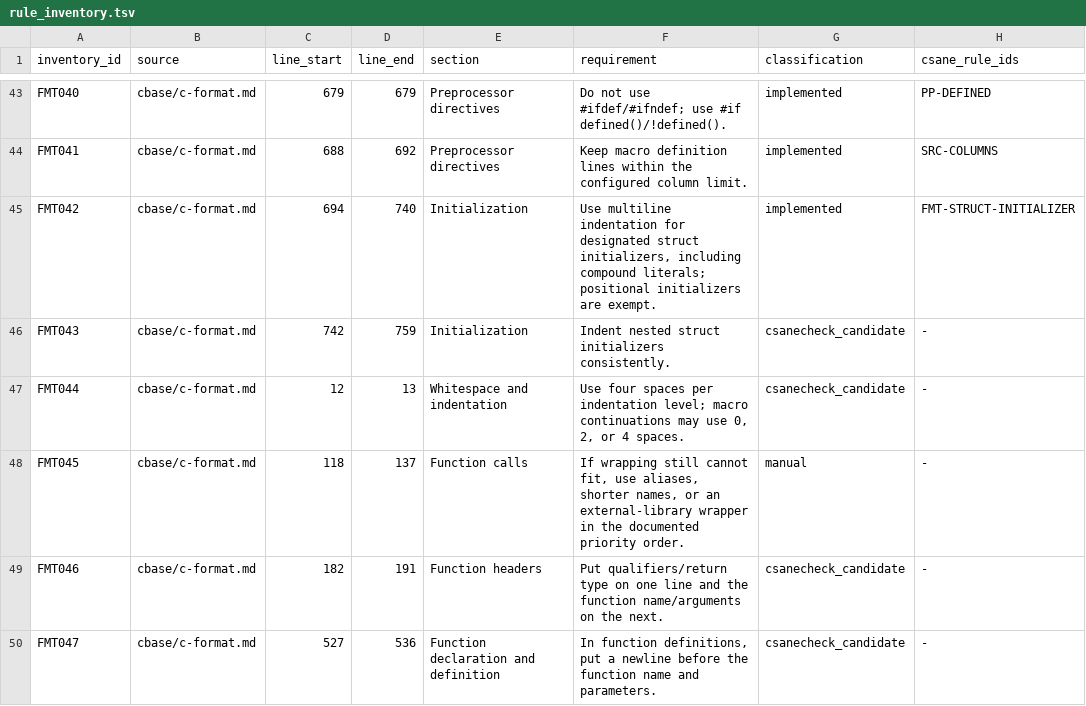
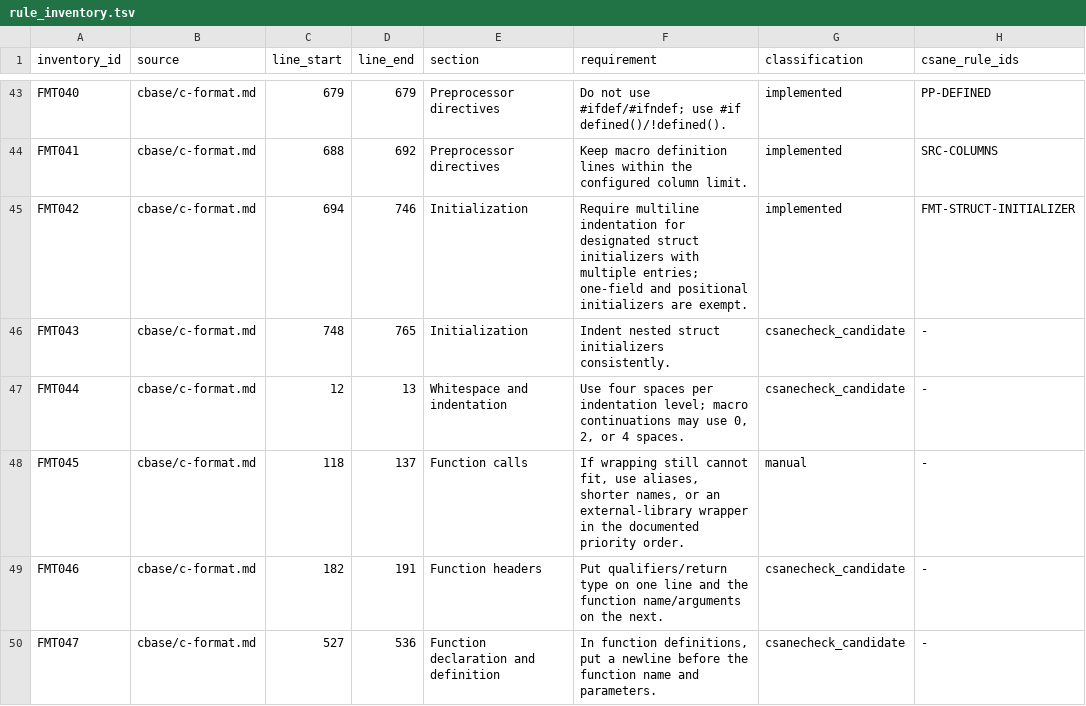
Before and after one commit to lucas-mior/cmeta, a TSV file: csanecheck/rule_inventory.tsv, drawn as a sheet; only a part is shown, gaps mark what is left out; the diff names each change by its address in the sheet, - before the commit and + after, or states it on an @@ line.

```diff
--- a/csanecheck/rule_inventory.tsv
+++ b/csanecheck/rule_inventory.tsv
-D45 (line_end): 740
+D45 (line_end): 746
-F45 (requirement): Use multiline indentation for designated struct initializers, including compound literals; positional initializers…
+F45 (requirement): Require multiline indentation for designated struct initializers with multiple entries; one-field and positional initializers…
-C46 (line_start): 742
+C46 (line_start): 748
-D46 (line_end): 759
+D46 (line_end): 765
```
Also changed, not shown: 4 other files.
